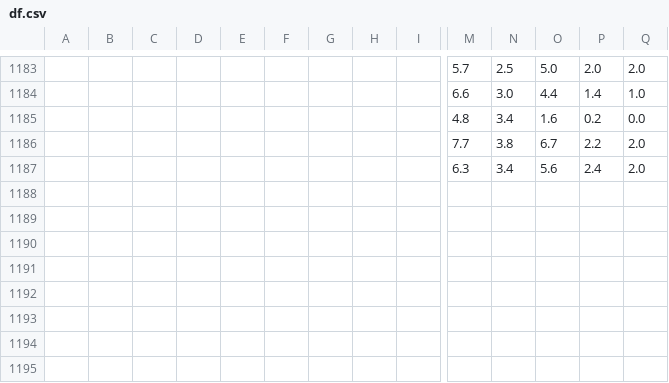
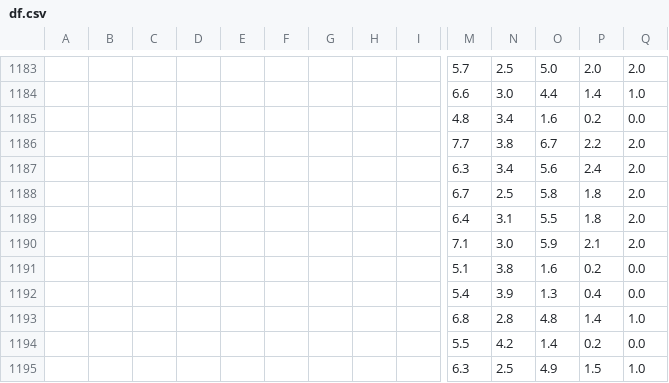
Before and after one commit to oecorrechag/remine, a CSV file: df.csv, drawn as a sheet; only a part is shown, gaps mark what is left out; rows hold the shown columns only; the diff names each change by its address in the sheet, - before the commit and + after, or states it on an @@ line.

Commit message:
Saved DataFrame cleaned

```diff
--- a/df.csv
+++ b/df.csv
+row 1188:  |  |  |  |  |  |  |  |  | 6.7 | 2.5 | 5.8 | 1.8 | 2.0
+row 1189:  |  |  |  |  |  |  |  |  | 6.4 | 3.1 | 5.5 | 1.8 | 2.0
+row 1190:  |  |  |  |  |  |  |  |  | 7.1 | 3.0 | 5.9 | 2.1 | 2.0
+row 1191:  |  |  |  |  |  |  |  |  | 5.1 | 3.8 | 1.6 | 0.2 | 0.0
+row 1192:  |  |  |  |  |  |  |  |  | 5.4 | 3.9 | 1.3 | 0.4 | 0.0
+row 1193:  |  |  |  |  |  |  |  |  | 6.8 | 2.8 | 4.8 | 1.4 | 1.0
+row 1194:  |  |  |  |  |  |  |  |  | 5.5 | 4.2 | 1.4 | 0.2 | 0.0
+row 1195:  |  |  |  |  |  |  |  |  | 6.3 | 2.5 | 4.9 | 1.5 | 1.0
```
